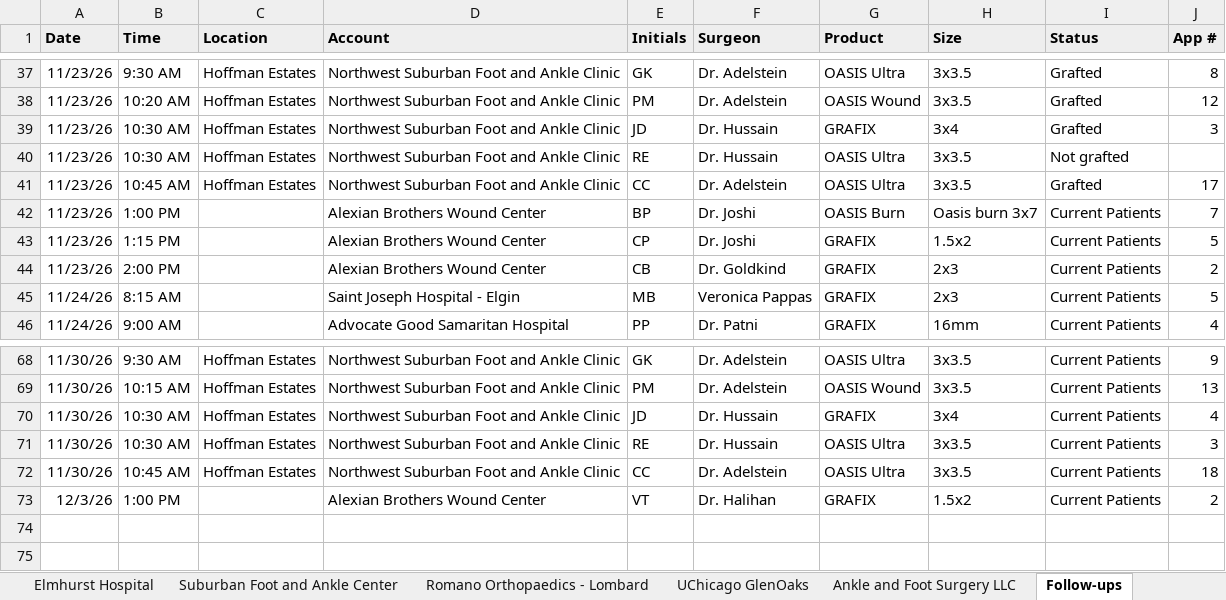
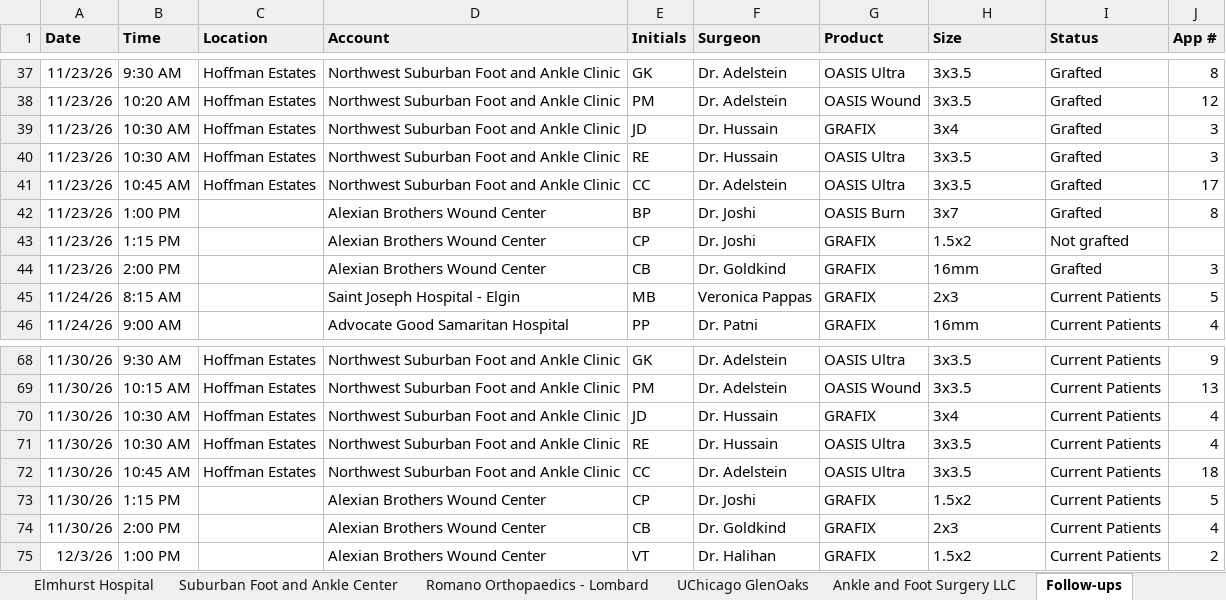
Before and after one commit to ajpeterson113/Graft-Tracker, an Excel workbook: Chi_West_Patient_List.xlsx, sheet Follow-ups, drawn as a sheet; only a part is shown, gaps mark what is left out; values as stored, in another font and other column widths than the file's, no borders; the diff names each change by its address in the sheet, - before the commit and + after, or states it on an @@ line.

```diff
--- a/Chi_West_Patient_List.xlsx (sheet Follow-ups)
+++ b/Chi_West_Patient_List.xlsx (sheet Follow-ups)
-I40 (Status): Not grafted
+I40 (Status): Grafted
-J40 (App #): (empty)
+J40 (App #): 3
-H42 (Size): Oasis burn 3x7
+H42 (Size): 3x7
-I42 (Status): Current Patients
+I42 (Status): Grafted
-J42 (App #): 7
+J42 (App #): 8
-I43 (Status): Current Patients
+I43 (Status): Not grafted
-J43 (App #): 5
+J43 (App #): (empty)
-H44 (Size): 2x3
+H44 (Size): 16mm
-I44 (Status): Current Patients
+I44 (Status): Grafted
-J44 (App #): 2
+J44 (App #): 3
-J71 (App #): 3
+J71 (App #): 4
+row 73: 11/30/26 | 1:15 PM |  | Alexian Brothers Wound Center | CP | Dr. Joshi | GRAFIX | 1.5x2 | Current Patients | 5
+row 74: 11/30/26 | 2:00 PM |  | Alexian Brothers Wound Center | CB | Dr. Goldkind | GRAFIX | 2x3 | Current Patients | 4
```
Also changed, not shown: sheet All Patients, sheet Alexian, sheet Application Log, sheet NWSFA, Graft_Tracker_BIOT_Chicago_West.xlsx, 24 other files.
